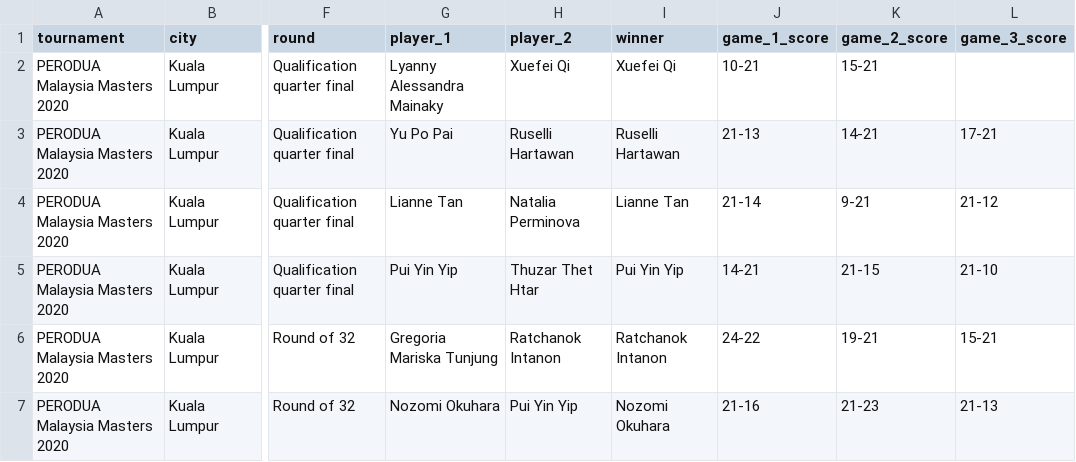
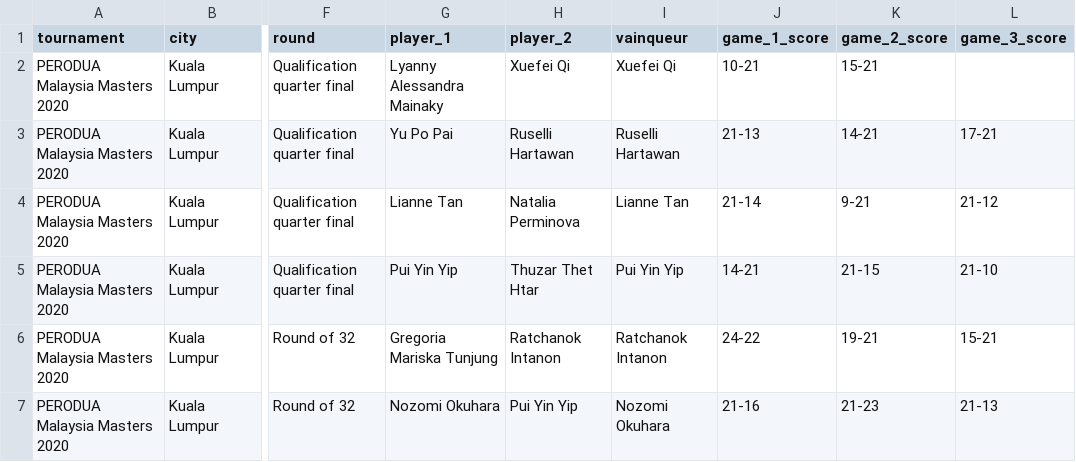
Before and after one commit to theauclt/projetTDD_2026_structure, a CSV file: Données/Badminton/match.csv, drawn as a sheet; only a part is shown, gaps mark what is left out; the diff names each change by its address in the sheet, - before the commit and + after, or states it on an @@ line.

```diff
--- a/Données/Badminton/match.csv
+++ b/Données/Badminton/match.csv
-I1: winner
+I1: vainqueur
```
Also changed, not shown: Données/Tennis/atp_matches_2024.csv, Données/Tennis/wta_matches_2024.csv, 1 other file.
